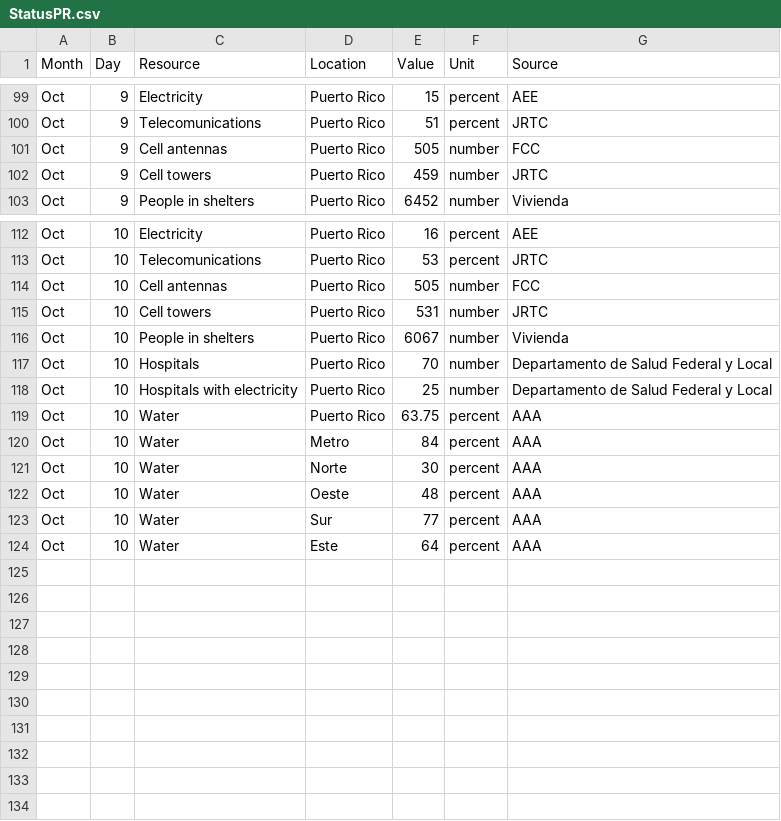
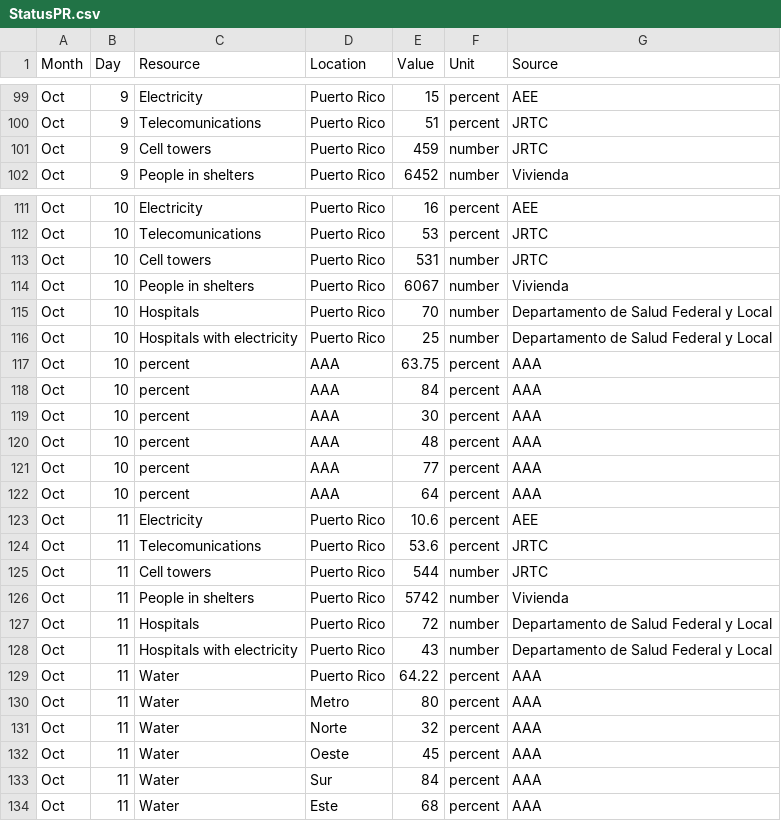
Before and after one commit to majohansson/maria-puerto-rico, a CSV file: data/StatusPR.csv, drawn as a sheet; only a part is shown, gaps mark what is left out.

Commit message:
updated

```diff
--- a/data/StatusPR.csv
+++ b/data/StatusPR.csv
@@ -100,3 +100,2 @@ Oct,9,Electricity,Puerto Rico,15,percent,AEE
 Oct,9,Telecomunications,Puerto Rico,51,percent,JRTC
-Oct,9,Cell antennas,Puerto Rico,505,number,FCC
 Oct,9,Cell towers,Puerto Rico,459,number,JRTC
@@ -113,3 +112,2 @@ Oct,10,Electricity,Puerto Rico,16,percent,AEE
 Oct,10,Telecomunications,Puerto Rico,53,percent,JRTC
-Oct,10,Cell antennas,Puerto Rico,505,number,FCC
 Oct,10,Cell towers,Puerto Rico,531,number,JRTC
@@ -118,7 +116,19 @@ Oct,10,Hospitals,Puerto Rico,70,number,Departamento de Salud Federal y Local
 Oct,10,Hospitals with electricity,Puerto Rico,25,number,Departamento de Salud Federal y Local
-Oct,10,Water,Puerto Rico,63.75,percent,AAA
-Oct,10,Water,Metro,84,percent,AAA
-Oct,10,Water,Norte,30,percent,AAA
-Oct,10,Water,Oeste,48,percent,AAA
-Oct,10,Water,Sur,77,percent,AAA
-Oct,10,Water,Este,64,percent,AAA
+Oct,10,percent,AAA,63.75,percent,AAA
+Oct,10,percent,AAA,84,percent,AAA
+Oct,10,percent,AAA,30,percent,AAA
+Oct,10,percent,AAA,48,percent,AAA
+Oct,10,percent,AAA,77,percent,AAA
+Oct,10,percent,AAA,64,percent,AAA
+Oct,11,Electricity,Puerto Rico,10.6,percent,AEE
+Oct,11,Telecomunications,Puerto Rico,53.6,percent,JRTC
+Oct,11,Cell towers,Puerto Rico,544,number,JRTC
+Oct,11,People in shelters,Puerto Rico,5742,number,Vivienda
+Oct,11,Hospitals,Puerto Rico,72,number,Departamento de Salud Federal y Local
+Oct,11,Hospitals with electricity,Puerto Rico,43,number,Departamento de Salud Federal y Local
+Oct,11,Water,Puerto Rico,64.22,percent,AAA
+Oct,11,Water,Metro,80,percent,AAA
+Oct,11,Water,Norte,32,percent,AAA
+Oct,11,Water,Oeste,45,percent,AAA
+Oct,11,Water,Sur,84,percent,AAA
+Oct,11,Water,Este,68,percent,AAA
```
